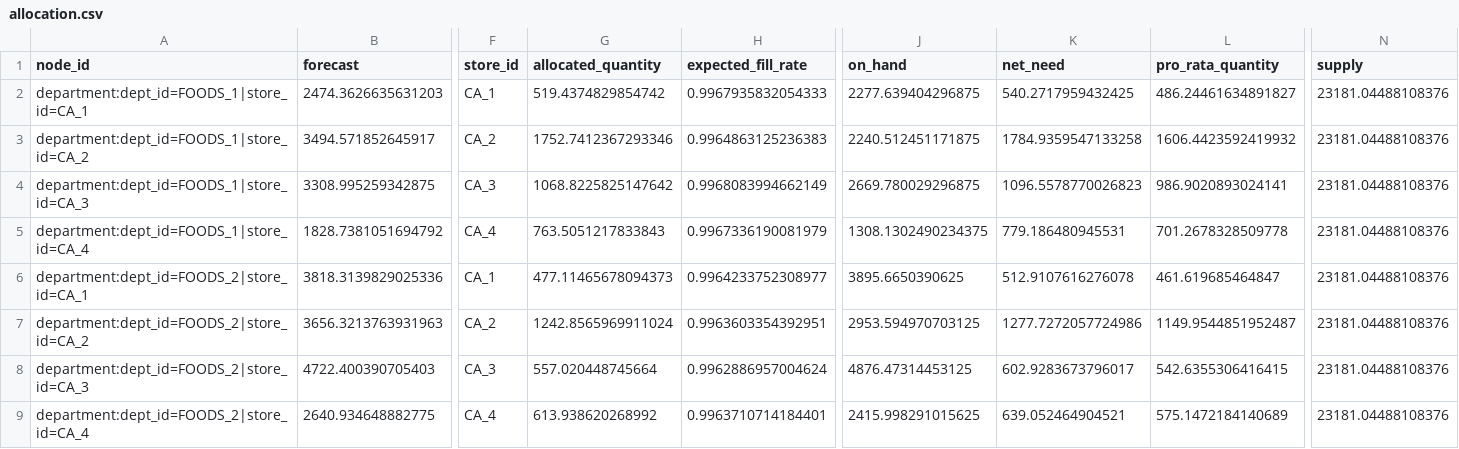
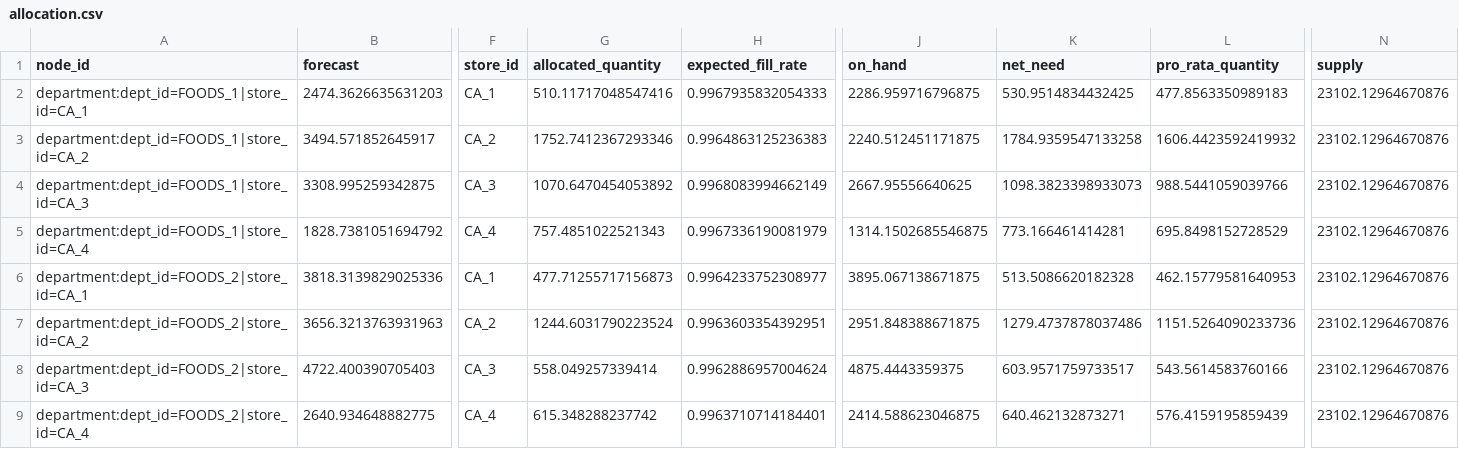
Before and after one commit to advaithvemurisai/demand-forecast-platform, a CSV file: data/gold/allocation.csv, drawn as a sheet; only a part is shown, gaps mark what is left out; the diff covers the shown part only; the diff names each change by its address in the sheet, - before the commit and + after, or states it on an @@ line.

Commit message:
Replay the holdout window with one seed so every page quotes the same figures
Health, policy curve, timeline and the validation replay now draw the same supplier
lead times, so lost sales read $51.2k everywhere (was $50.9k on the stock-health card).
A test records every replay seed per window and fails if a window gets more than one.
Full pipeline rerun: forecasts identical, headline figures unchanged.

```diff
--- a/data/gold/allocation.csv
+++ b/data/gold/allocation.csv
-G2 (allocated_quantity): 519.4374829854742
+G2 (allocated_quantity): 510.11717048547416
-J2 (on_hand): 2277.639404296875
+J2 (on_hand): 2286.959716796875
-K2 (net_need): 540.2717959432425
+K2 (net_need): 530.9514834432425
-L2 (pro_rata_quantity): 486.24461634891827
+L2 (pro_rata_quantity): 477.8563350989183
-N2:N9 (supply): 23181.04488108376
+N2:N9 (supply): 23102.12964670876
-G4 (allocated_quantity): 1068.8225825147642
+G4 (allocated_quantity): 1070.6470454053892
-J4 (on_hand): 2669.780029296875
+J4 (on_hand): 2667.95556640625
-K4 (net_need): 1096.5578770026823
+K4 (net_need): 1098.3823398933073
-L4 (pro_rata_quantity): 986.9020893024141
+L4 (pro_rata_quantity): 988.5441059039766
-G5 (allocated_quantity): 763.5051217833843
+G5 (allocated_quantity): 757.4851022521343
-J5 (on_hand): 1308.1302490234375
+J5 (on_hand): 1314.1502685546875
-K5 (net_need): 779.186480945531
+K5 (net_need): 773.166461414281
-L5 (pro_rata_quantity): 701.2678328509778
+L5 (pro_rata_quantity): 695.8498152728529
-G6 (allocated_quantity): 477.11465678094373
+G6 (allocated_quantity): 477.71255717156873
-J6 (on_hand): 3895.6650390625
+J6 (on_hand): 3895.067138671875
-K6 (net_need): 512.9107616276078
+K6 (net_need): 513.5086620182328
-L6 (pro_rata_quantity): 461.619685464847
+L6 (pro_rata_quantity): 462.15779581640953
-G7 (allocated_quantity): 1242.8565969911024
+G7 (allocated_quantity): 1244.6031790223524
-J7 (on_hand): 2953.594970703125
+J7 (on_hand): 2951.848388671875
-K7 (net_need): 1277.7272057724986
+K7 (net_need): 1279.4737878037486
-L7 (pro_rata_quantity): 1149.9544851952487
+L7 (pro_rata_quantity): 1151.5264090233736
-G8 (allocated_quantity): 557.020448745664
+G8 (allocated_quantity): 558.049257339414
-J8 (on_hand): 4876.47314453125
+J8 (on_hand): 4875.4443359375
-K8 (net_need): 602.9283673796017
+K8 (net_need): 603.9571759733517
-L8 (pro_rata_quantity): 542.6355306416415
+L8 (pro_rata_quantity): 543.5614583760166
-G9 (allocated_quantity): 613.938620268992
+G9 (allocated_quantity): 615.348288237742
-J9 (on_hand): 2415.998291015625
+J9 (on_hand): 2414.588623046875
-K9 (net_need): 639.052464904521
+K9 (net_need): 640.462132873271
-L9 (pro_rata_quantity): 575.1472184140689
+L9 (pro_rata_quantity): 576.4159195859439
```
Also changed, not shown: 52 edited cells elsewhere in this file, 14 other files.
